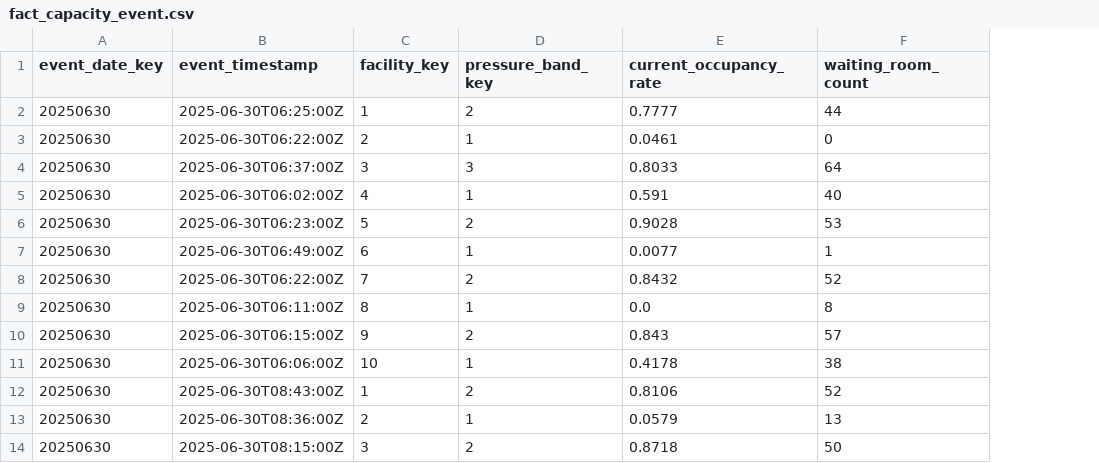
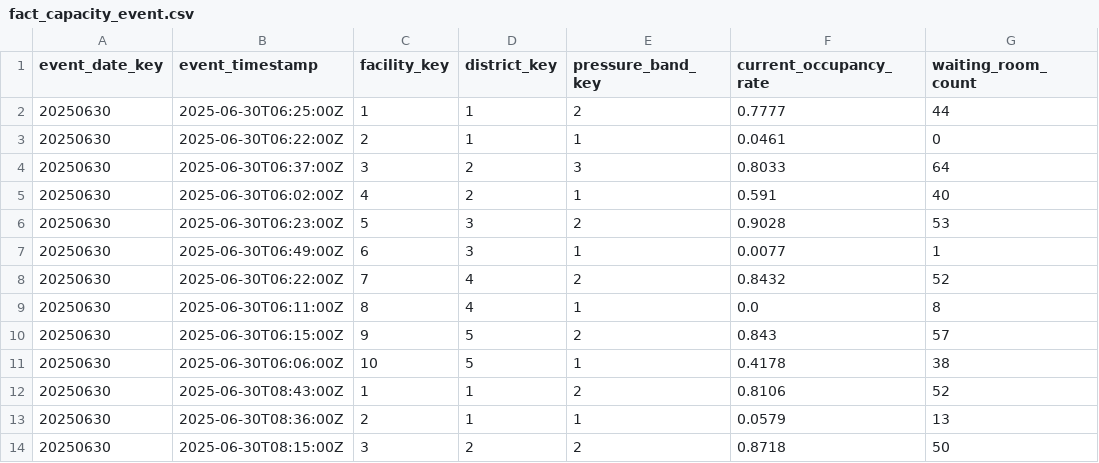
Before and after one commit to Jayaramu24/public-healthcare-AIDP-workshop, a CSV file: data/gold_dimensional/fact_capacity_event.csv, drawn as a sheet; only a part is shown; the diff names each change by its address in the sheet, - before the commit and + after, or states it on an @@ line.

```diff
--- a/data/gold_dimensional/fact_capacity_event.csv
+++ b/data/gold_dimensional/fact_capacity_event.csv
+column D (district_key), rows 2-14: 1 | 1 | 2 | 2 | 3 | 3 | 4 | 4 | 5 | 5 | 1 | 1 | 2
```
Also changed, not shown: data/gold_dimensional/dim_facility.csv, data/gold_dimensional/fact_facility_access_daily.csv, 14 other files.
